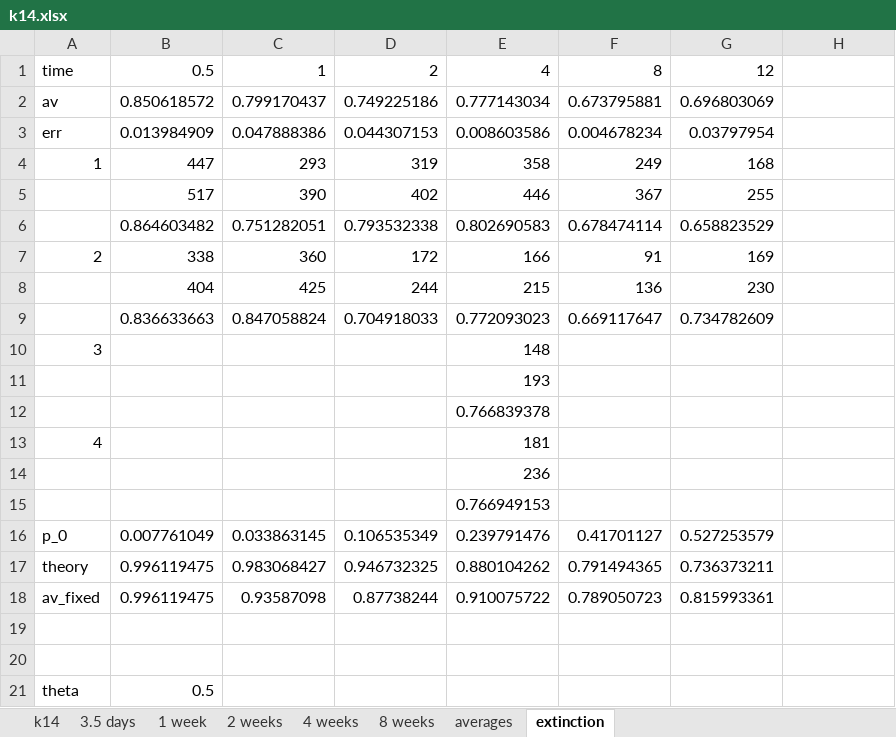
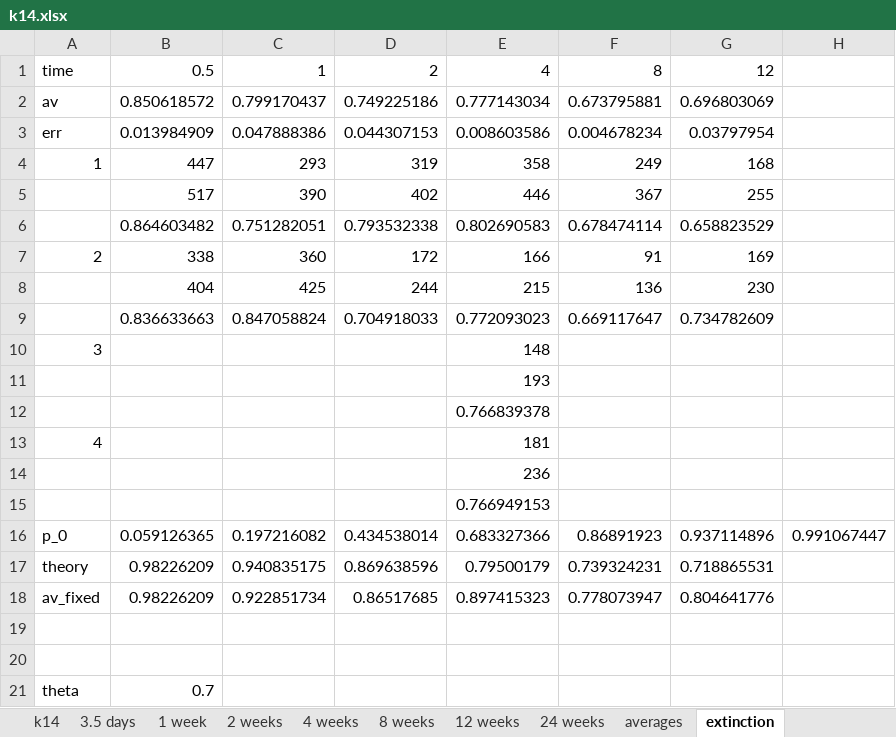
Before and after one commit to genneth/clone-dists, an Excel workbook: cedric/k14.xlsx, sheet extinction, drawn as a sheet; values as stored, in another font and other column widths than the file's, no borders; charts and pictures not drawn; removed rows and columns are numbered as before the commit, all else as after; the diff names each change by its address in the sheet, - before the commit and + after, or states it on an @@ line.

```diff
--- a/cedric/k14.xlsx (sheet extinction)
+++ b/cedric/k14.xlsx (sheet extinction)
+sheet tab: 12 weeks
+sheet tab: 24 weeks
-row 16: p_0 | 0.007761049 | 0.033863145 | 0.106535349 | 0.239791476 | 0.41701127 | 0.527253579
-row 17: theory | 0.996119475 | 0.983068427 | 0.946732325 | 0.880104262 | 0.791494365 | 0.736373211
-row 18: av_fixed | 0.996119475 | 0.93587098 | 0.87738244 | 0.910075722 | 0.789050723 | 0.815993361
+row 16: p_0 | 0.059126365 | 0.197216082 | 0.434538014 | 0.683327366 | 0.86891923 | 0.937114896 | 0.991067447
+row 17: theory | 0.98226209 | 0.940835175 | 0.869638596 | 0.79500179 | 0.739324231 | 0.718865531
+row 18: av_fixed | 0.98226209 | 0.922851734 | 0.86517685 | 0.897415323 | 0.778073947 | 0.804641776
-B21: 0.5
+B21: 0.7
```
Also changed, not shown: sheet k14, sheet averages, sheet 8 weeks, sheet 1 week, sheet 2 weeks, formulas that keep their value, charts or pictures, cedric/invol.xlsx, 6 other files.
